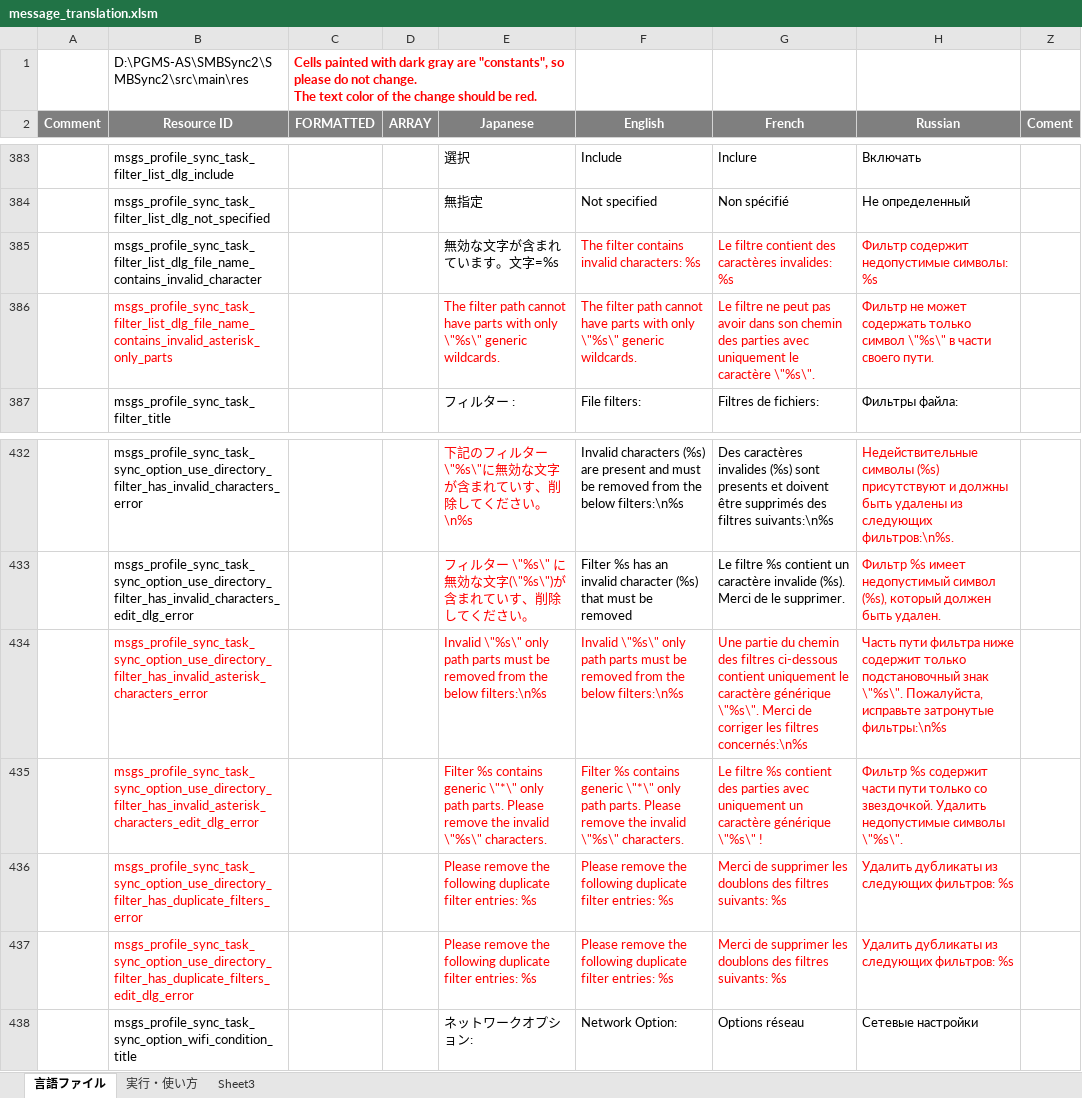
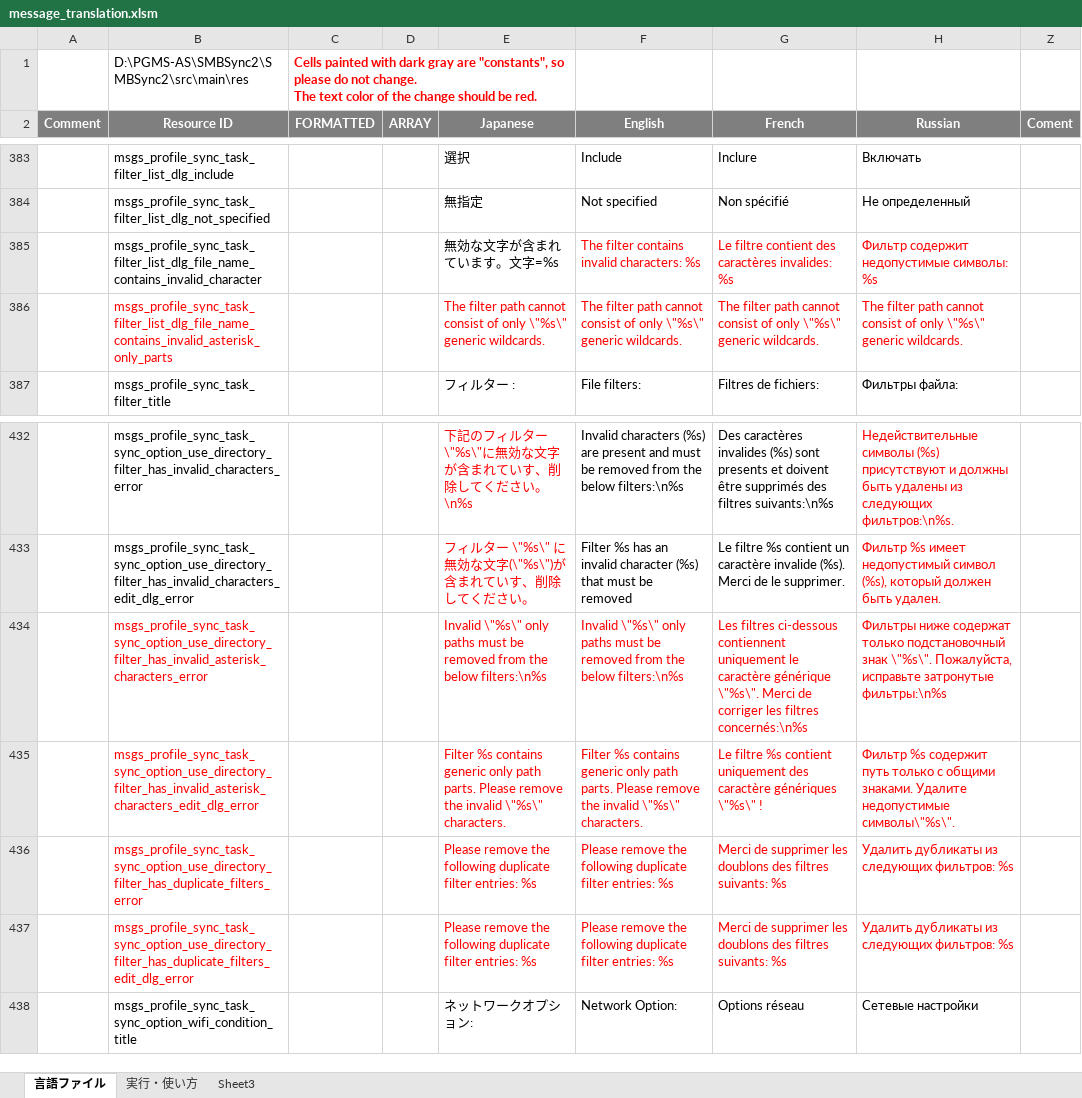
Before and after one commit to PhilZ-cwm6/SMBSync2, an Excel workbook: message_translation.xlsm, sheet 言語ファイル, drawn as a sheet; only a part is shown, gaps mark what is left out; values as stored, in another font and other column widths than the file's, no borders; charts and pictures not drawn; the diff names each change by its address in the sheet, - before the commit and + after, or states it on an @@ line.

Commit message:
Allow */dir, dir1/*/dir2 and dir/* filters
This only removes the checks before implementing support for the filter duriung sync

```diff
--- a/message_translation.xlsm (sheet 言語ファイル)
+++ b/message_translation.xlsm (sheet 言語ファイル)
-E386 (Japanese): …path cannot have parts with only \"%s\"…
+E386 (Japanese): …path cannot consist of only \"%s\"…
-F386 (English): …path cannot have parts with only \"%s\"…
+F386 (English): …path cannot consist of only \"%s\"…
-G386 (French): Le filtre ne peut pas avoir dans son chemin des parties avec uniquement le caractère \"%s\".
+G386 (French): The filter path cannot consist of only \"%s\" generic wildcards.
-H386 (Russian): Фильтр не может содержать только символ \"%s\" в части своего пути.
+H386 (Russian): The filter path cannot consist of only \"%s\" generic wildcards.
-E434 (Japanese): …\"%s\" only path parts must be…
+E434 (Japanese): …\"%s\" only paths must be…
-F434 (English): …\"%s\" only path parts must be…
+F434 (English): …\"%s\" only paths must be…
-G434 (French): Une partie du chemin des filtres ci-dessous contient uniquement le…
+G434 (French): Les filtres ci-dessous contiennent uniquement le…
-H434 (Russian): Часть пути фильтра ниже содержит только подстановочный…
+H434 (Russian): Фильтры ниже содержат только подстановочный…
-E435 (Japanese): …contains generic \"*\" only path…
+E435 (Japanese): …contains generic only path…
-F435 (English): …contains generic \"*\" only path…
+F435 (English): …contains generic only path…
-G435 (French): …%s contient des parties avec uniquement un caractère générique \"%s\" !
+G435 (French): …%s contient uniquement des caractère génériques \"%s\" !
-H435 (Russian): …%s содержит части пути только со звездочкой. Удалить недопустимые символы \"%s\".
+H435 (Russian): …%s содержит путь только с общими знаками. Удалите недопустимые символы\"%s\".
```
Also changed, not shown: 8 other files.
